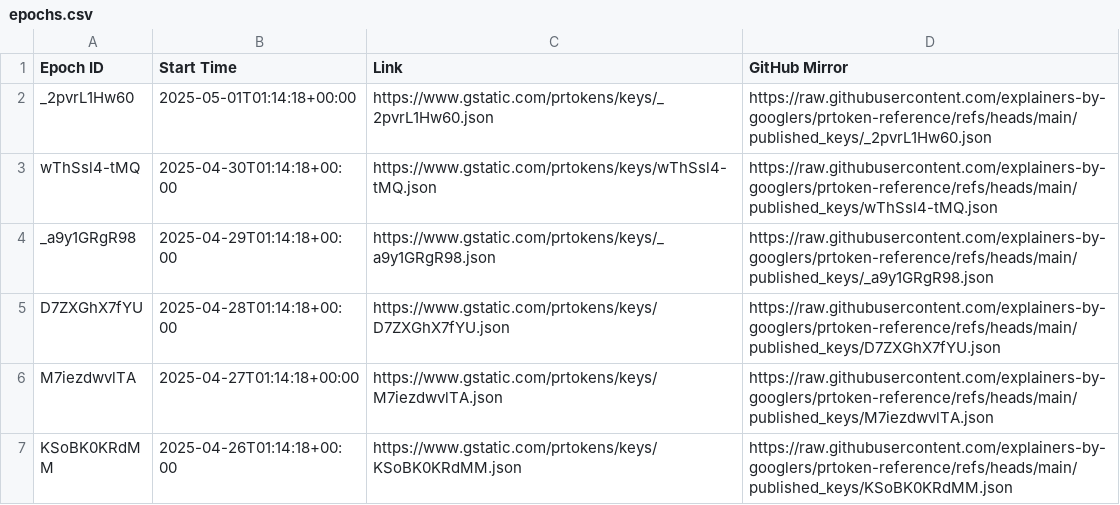
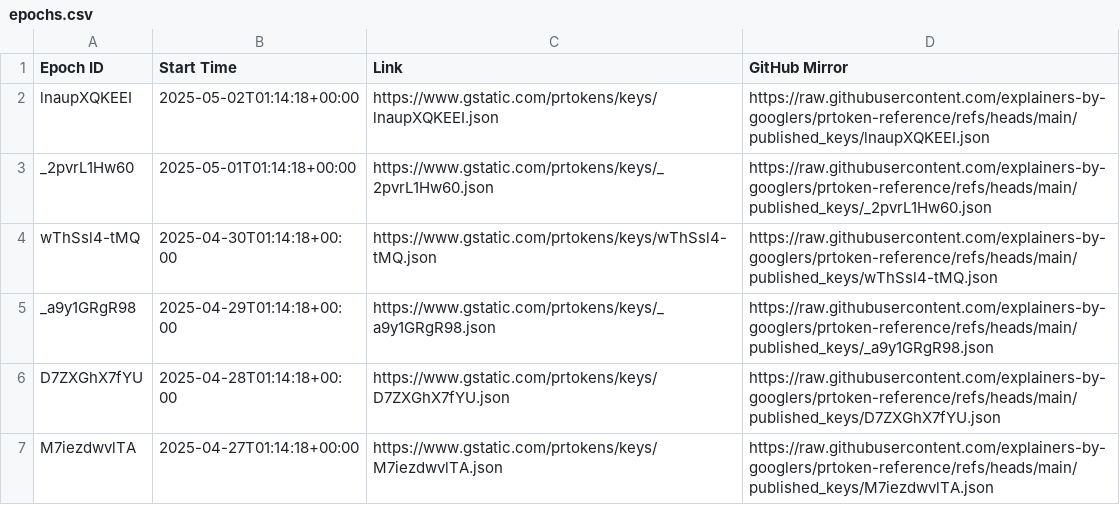
Before and after one commit to explainers-by-googlers/prtoken-reference, a CSV file: published_keys/epochs.csv, drawn as a sheet; only a part is shown; the shorter side is filled out with more unchanged rows; the diff names each change by its address in the sheet, - before the commit and + after, or states it on an @@ line.

Commit message:
Publish revealed keys for epoch lnaupXQKEEI
PiperOrigin-RevId: 754608747
Change-Id: I7de640c2a6984009e29f90b254fb6799fab53e06

```diff
--- a/published_keys/epochs.csv
+++ b/published_keys/epochs.csv
+row 2: lnaupXQKEEI | 2025-05-02T01:14:18+00:00 | https://www.gstatic.com/prtokens/keys/lnaupXQKEEI.json | https://raw.githubusercontent.com/explainers-by-googlers/prtoken-reference/refs/heads/main/published_keys/lnaupXQKEEI.json
```
Also changed, not shown: 1 other file.
